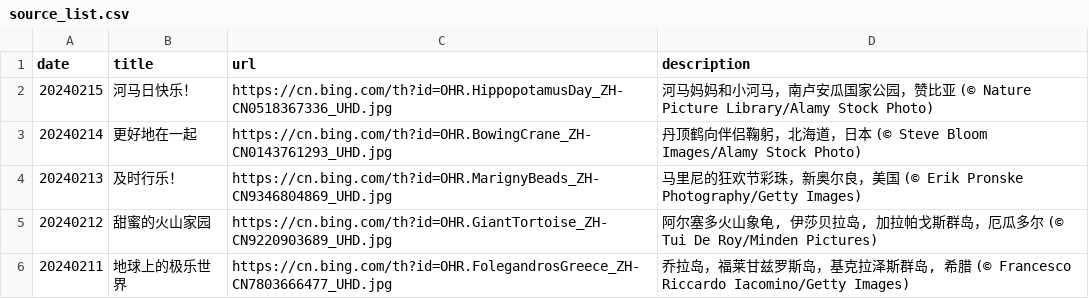
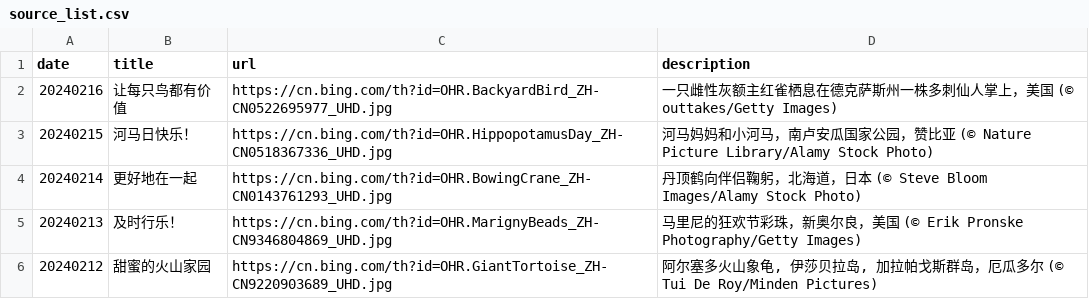
Before and after one commit to ddddavid-he/bing-wallpaper-fetcher, a CSV file: source_list.csv, drawn as a sheet; only a part is shown; the shorter side is filled out with more unchanged rows; the diff names each change by its address in the sheet, - before the commit and + after, or states it on an @@ line.

Commit message:
#Daily Update: source_list.csv 2024/02/16

```diff
--- a/source_list.csv
+++ b/source_list.csv
+row 2: 20240216 | 让每只鸟都有价值 | https://cn.bing.com/th?id=OHR.BackyardBird_ZH-CN0522695977_UHD.jpg | 一只雌性灰额主红雀栖息在德克萨斯州一株多刺仙人掌上，美国 (© outtakes/Getty Images)
```
